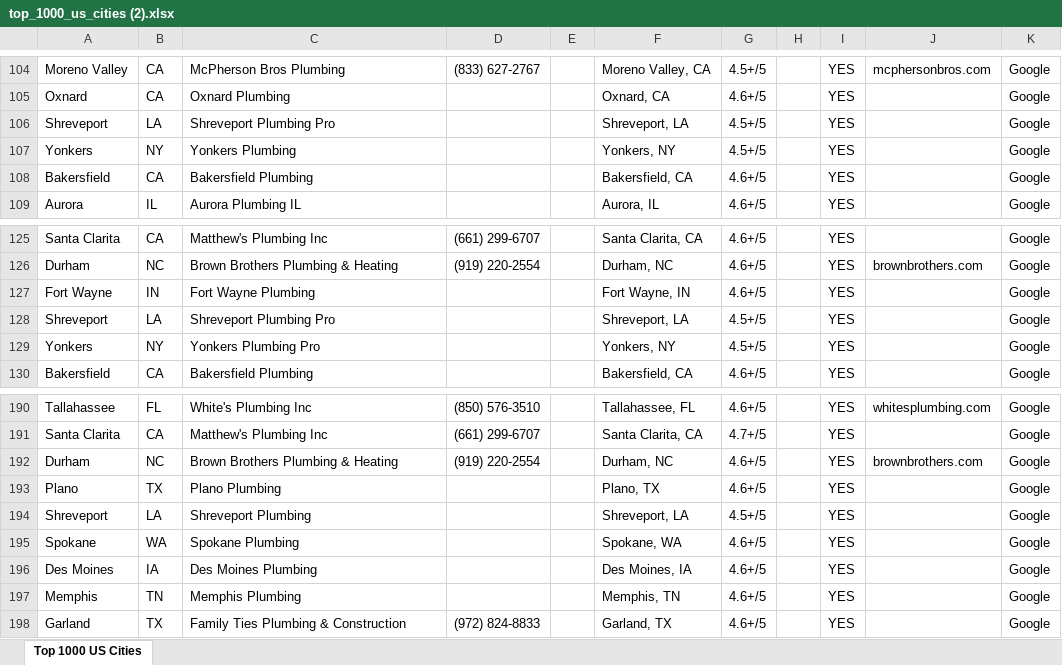
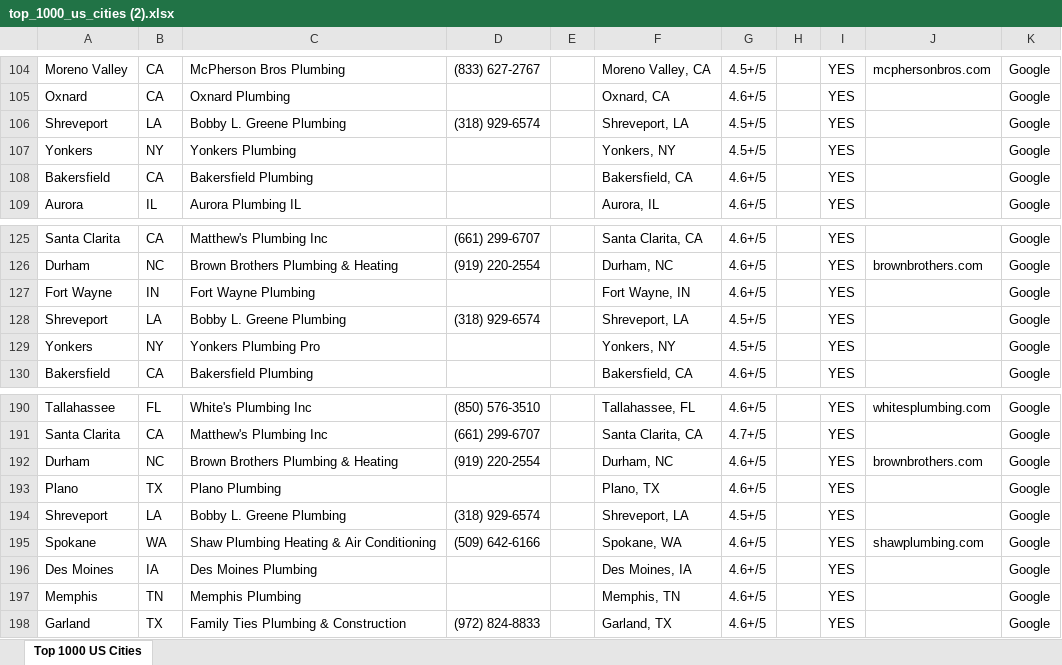
Before and after one commit to Here2njoy/Documentation, an Excel workbook: top_1000_us_cities (2).xlsx, sheet Top 1000 US Cities, drawn as a sheet; only a part is shown, gaps mark what is left out; values as stored, in another font and other column widths than the file's, no borders; the diff covers the shown part only; the diff names each change by its address in the sheet, - before the commit and + after, or states it on an @@ line.

Commit message:
175 phones, 119 websites, 105 cities researched

```diff
--- a/top_1000_us_cities (2).xlsx (sheet Top 1000 US Cities)
+++ b/top_1000_us_cities (2).xlsx (sheet Top 1000 US Cities)
-C106: Shreveport Plumbing Pro
+C106: Bobby L. Greene Plumbing
-D106: (empty)
+D106: (318) 929-6574
-C128: Shreveport Plumbing Pro
+C128: Bobby L. Greene Plumbing
-D128: (empty)
+D128: (318) 929-6574
-C194: Shreveport Plumbing
+C194: Bobby L. Greene Plumbing
-D194: (empty)
+D194: (318) 929-6574
-C195: Spokane Plumbing
+C195: Shaw Plumbing Heating & Air Conditioning
-D195: (empty)
+D195: (509) 642-6166
-J195: (empty)
+J195: shawplumbing.com
```
Also changed, not shown: 31 edited cells elsewhere in this sheet.
